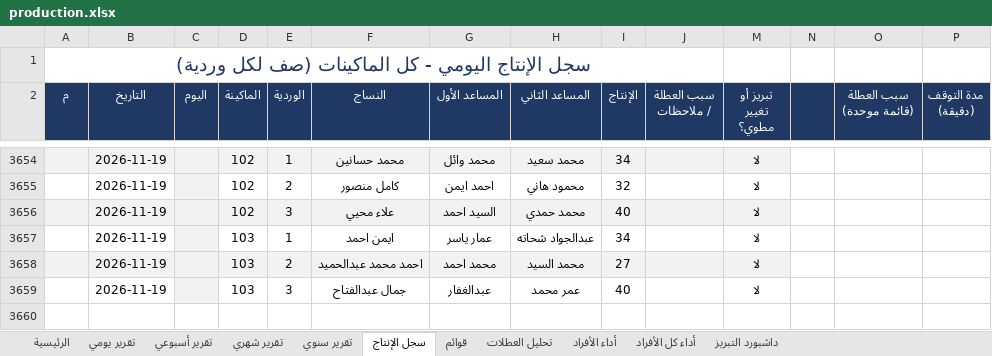
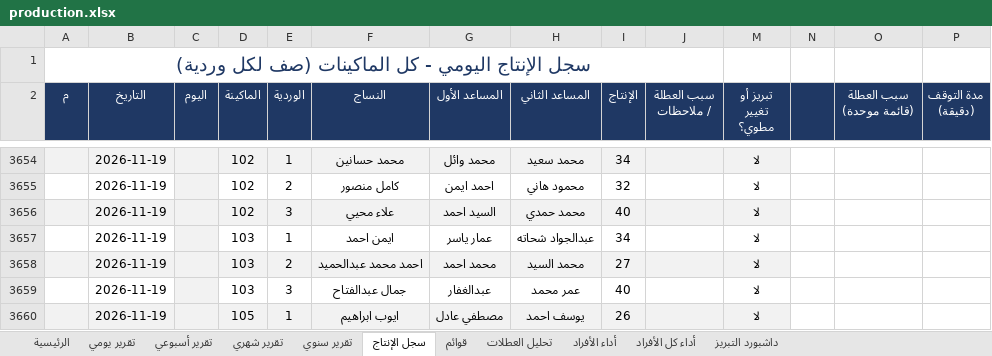
Before and after one commit to alucarderor-cpu/Daily-Production-Report, an Excel workbook: production.xlsx, sheet سجل الإنتاج, drawn as a sheet; only a part is shown, gaps mark what is left out; values as stored, in another font and other column widths than the file's, no borders; conditional formats not drawn; the diff names each change by its address in the sheet, - before the commit and + after, or states it on an @@ line.

Commit message:
apply production entries

```diff
--- a/production.xlsx (sheet سجل الإنتاج)
+++ b/production.xlsx (sheet سجل الإنتاج)
+row 3660:  | 2026-11-19 |  | 105 | 1 | ايوب ابراهيم | مصطفي عادل | يوسف احمد | 26 |  | لا
```
Also changed, not shown: 1 other file.
